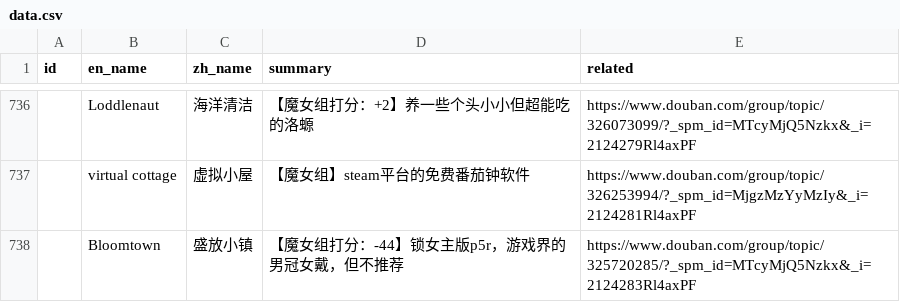
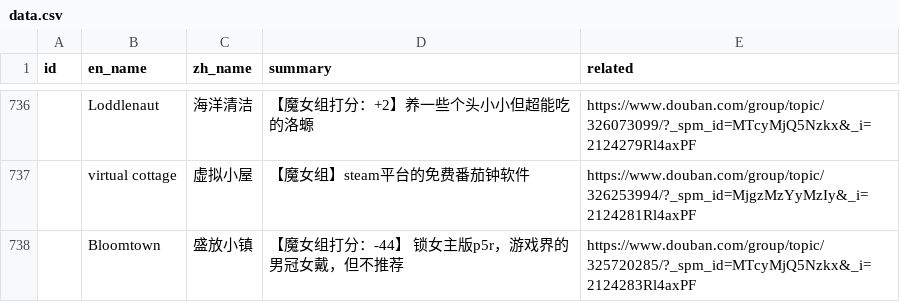
Before and after one commit to Baimu7777/fm_database, a CSV file: data.csv, drawn as a sheet; only a part is shown, gaps mark what is left out.

Commit message:
Update data.csv

```diff
--- a/data.csv
+++ b/data.csv
@@ -763,2 +763,2 @@
 ,virtual cottage,虚拟小屋,【魔女组】steam平台的免费番茄钟软件 ,https://www.douban.com/group/topic/326253994/?_spm_id=MjgzMzYyMzIy&_i=2124281Rl4axPF
-,Bloomtown,盛放小镇,【魔女组打分：-44】锁女主版p5r，游戏界的男冠女戴，但不推荐,https://www.douban.com/group/topic/325720285/?_spm_id=MTcyMjQ5Nzkx&_i=2124283Rl4axPF
+,Bloomtown,盛放小镇,【魔女组打分：-44】 锁女主版p5r，游戏界的男冠女戴，但不推荐,https://www.douban.com/group/topic/325720285/?_spm_id=MTcyMjQ5Nzkx&_i=2124283Rl4axPF
```
